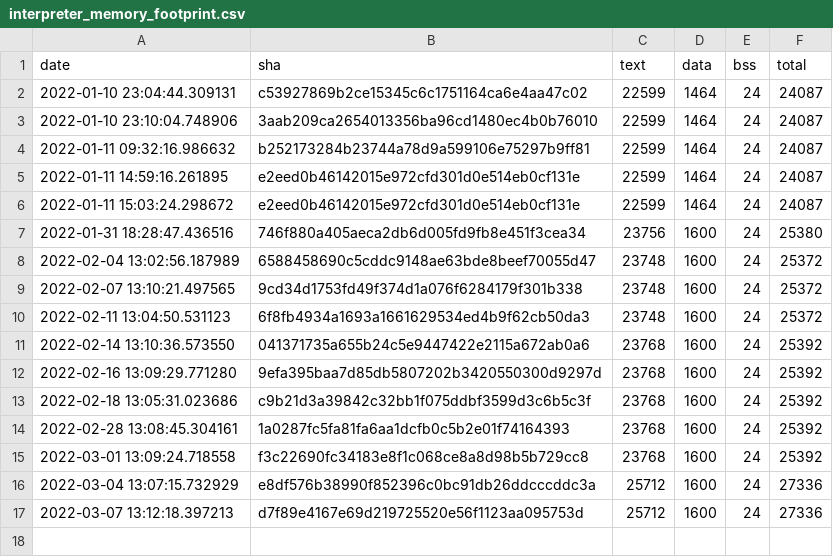
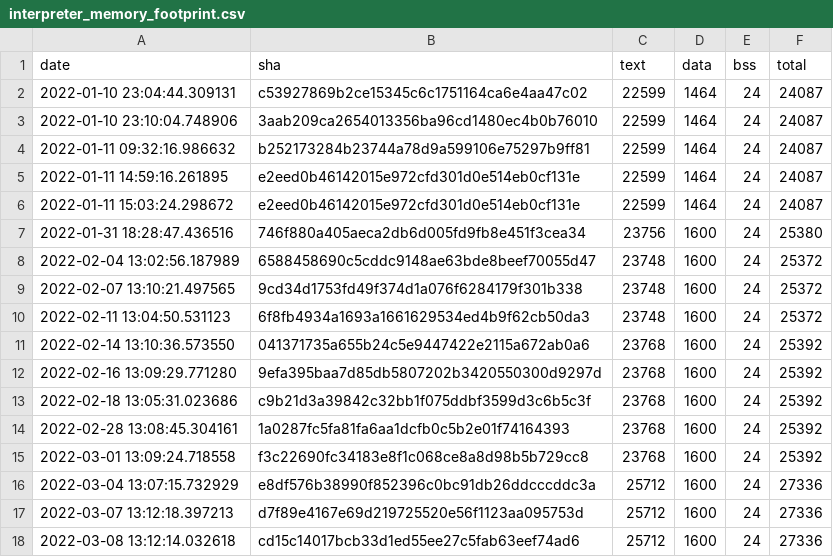
Before and after one commit to krzim/tflite-micro, a CSV file: data/continuous_builds/size_profiling/linux_x86_64_release/interpreter_memory_footprint.csv, drawn as a sheet.

```diff
--- a/data/continuous_builds/size_profiling/linux_x86_64_release/interpreter_memory_footprint.csv
+++ b/data/continuous_builds/size_profiling/linux_x86_64_release/interpreter_memory_footprint.csv
@@ -17 +17,2 @@ date,sha,text,data,bss,total
 2022-03-07 13:12:18.397213,d7f89e4167e69d219725520e56f1123aa095753d,25712,1600,24,27336
+2022-03-08 13:12:14.032618,cd15c14017bcb33d1ed55ee27c5fab63eef74ad6,25712,1600,24,27336
```
Also changed, not shown: data/continuous_builds/size_profiling/linux_x86_64_release/baseline_memory_footprint.csv, data/continuous_builds/size_profiling/linux_x86_64_release/keyword_benchmark.csv, 3 other files.
